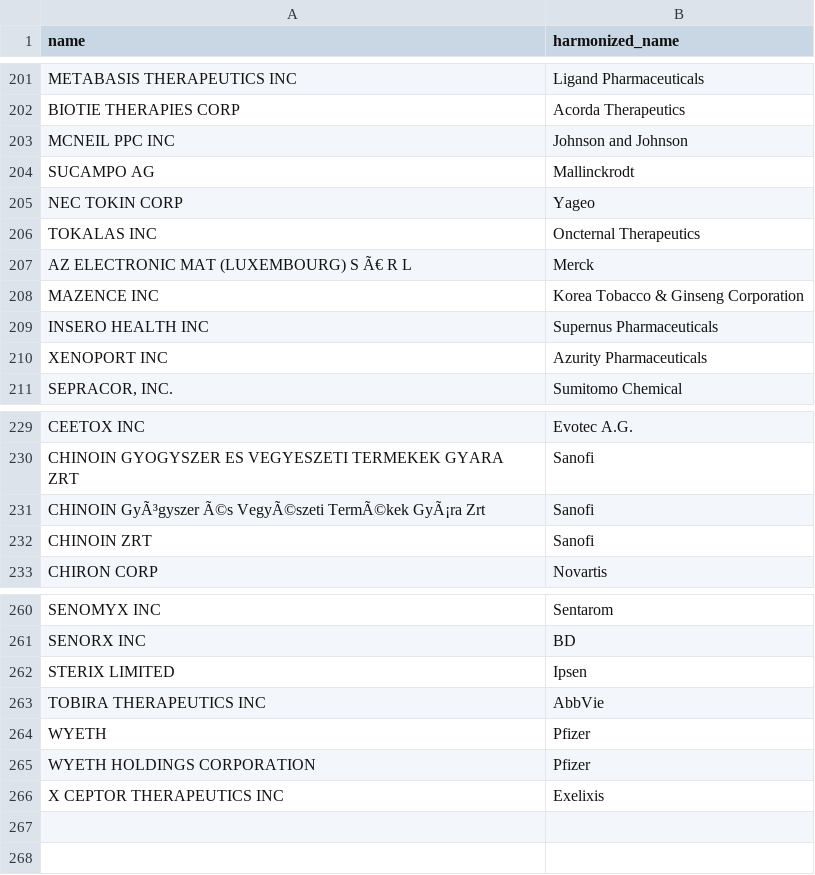
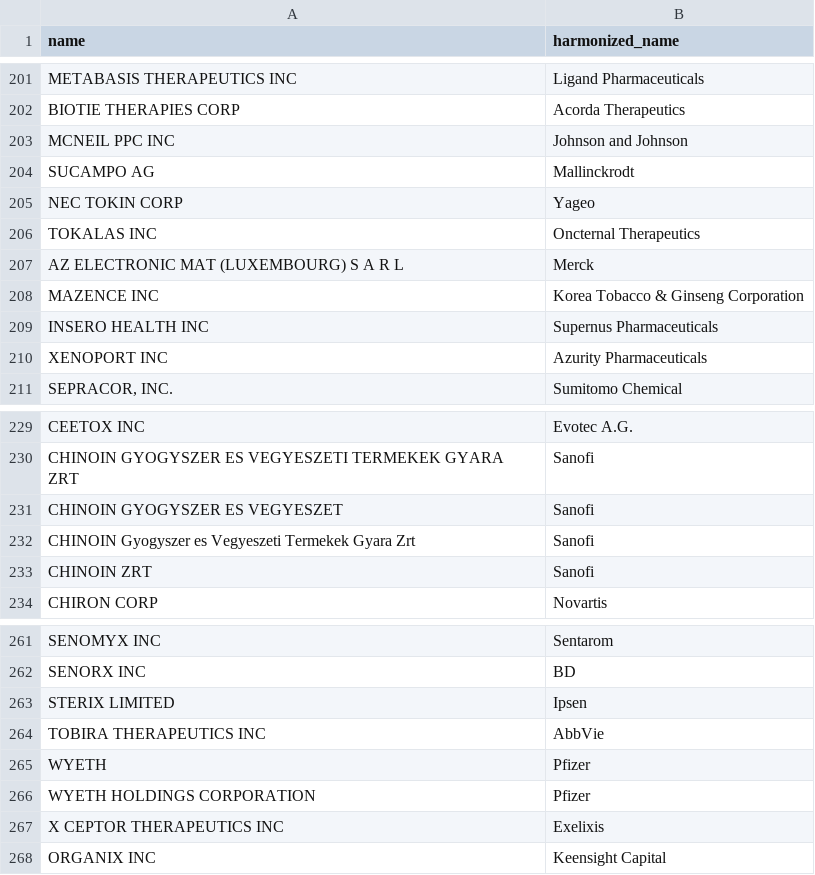
Before and after one commit to Fraunhofer-ITMP/Pharmaceutical-patent-landscaping, a TSV file: data/mapper/assignee/acquired.tsv, drawn as a sheet; only a part is shown, gaps mark what is left out.

```diff
--- a/data/mapper/assignee/acquired.tsv
+++ b/data/mapper/assignee/acquired.tsv
@@ -206,3 +206,3 @@ NEC TOKIN CORP	Yageo
 TOKALAS INC	Oncternal Therapeutics
-AZ ELECTRONIC MAT (LUXEMBOURG) S Ã€ R L	Merck
+AZ ELECTRONIC MAT (LUXEMBOURG) S A R L	Merck
 MAZENCE INC	Korea Tobacco & Ginseng Corporation
@@ -230,3 +230,4 @@ CEETOX INC	Evotec A.G.
 CHINOIN GYOGYSZER ES VEGYESZETI TERMEKEK GYARA ZRT	Sanofi
-CHINOIN GyÃ³gyszer Ã©s VegyÃ©szeti TermÃ©kek GyÃ¡ra Zrt	Sanofi
+CHINOIN GYOGYSZER ES VEGYESZET	Sanofi
+CHINOIN Gyogyszer es Vegyeszeti Termekek Gyara Zrt	Sanofi
 CHINOIN ZRT	Sanofi
@@ -266 +267,2 @@ WYETH HOLDINGS CORPORATION	Pfizer
 X CEPTOR THERAPEUTICS INC	Exelixis
+ORGANIX INC	Keensight Capital
```
Also changed, not shown: data/mapper/assignee/individual.tsv, data/mapper/assignee/organization.tsv.
